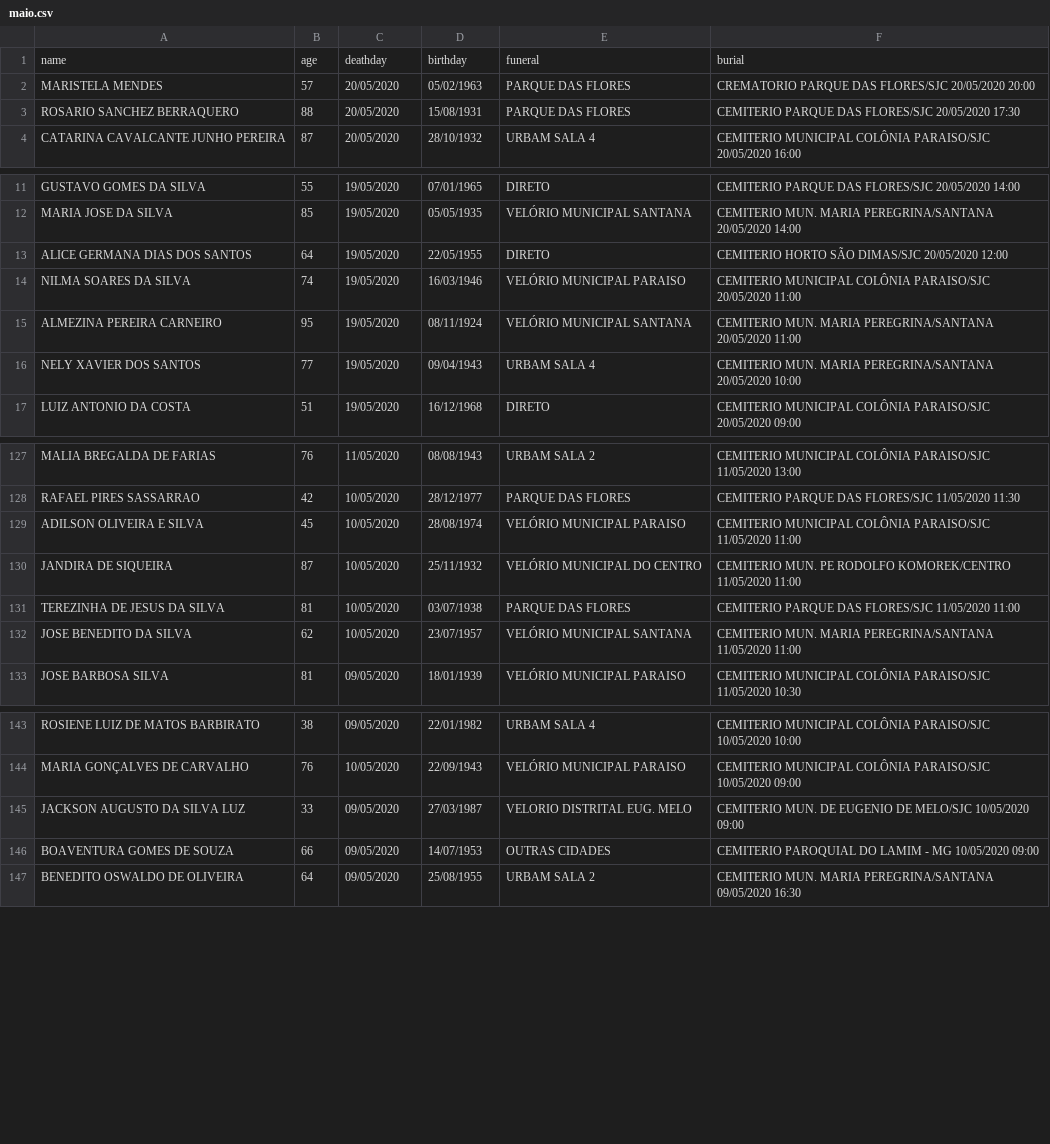
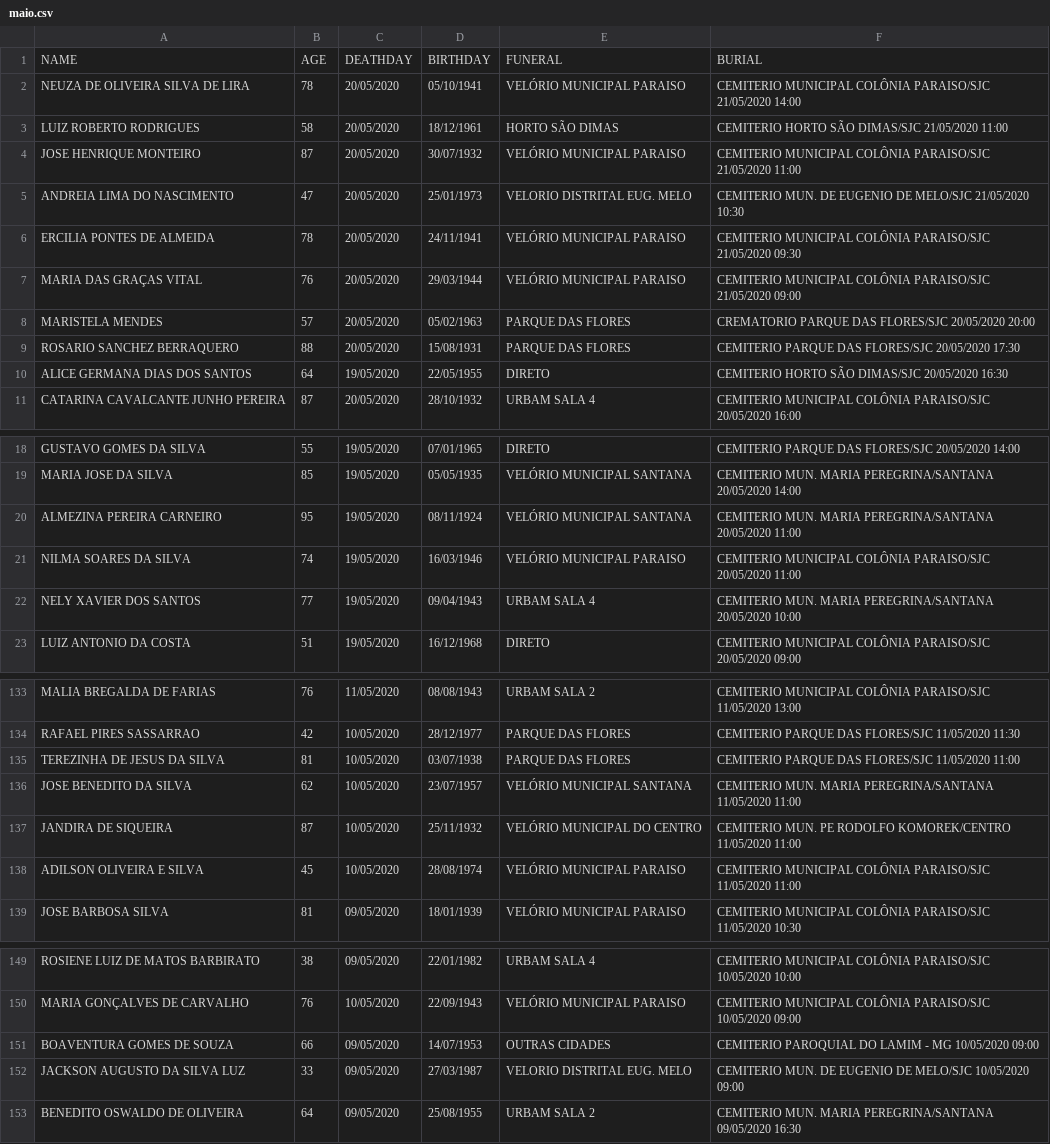
Before and after one commit to TapiocaAberta/urbam-deaths, a CSV file: urbam-deaths-data/2020/csv/maio.csv, drawn as a sheet; only a part is shown, gaps mark what is left out.

```diff
--- a/urbam-deaths-data/2020/csv/maio.csv
+++ b/urbam-deaths-data/2020/csv/maio.csv
@@ -1,4 +1,11 @@
-name,age,deathday,birthday,funeral,burial
+NAME,AGE,DEATHDAY,BIRTHDAY,FUNERAL,BURIAL
+NEUZA DE OLIVEIRA SILVA DE LIRA,78,20/05/2020,05/10/1941,VELÓRIO MUNICIPAL PARAISO,CEMITERIO MUNICIPAL COLÔNIA PARAISO/SJC 21/05/2020 14:00
+LUIZ ROBERTO RODRIGUES,58,20/05/2020,18/12/1961,HORTO SÃO DIMAS,CEMITERIO HORTO SÃO DIMAS/SJC 21/05/2020 11:00
+JOSE HENRIQUE MONTEIRO,87,20/05/2020,30/07/1932,VELÓRIO MUNICIPAL PARAISO,CEMITERIO MUNICIPAL COLÔNIA PARAISO/SJC 21/05/2020 11:00
+ANDREIA LIMA DO NASCIMENTO,47,20/05/2020,25/01/1973,VELORIO DISTRITAL EUG. MELO,CEMITERIO MUN. DE EUGENIO DE MELO/SJC 21/05/2020 10:30
+ERCILIA PONTES DE ALMEIDA,78,20/05/2020,24/11/1941,VELÓRIO MUNICIPAL PARAISO,CEMITERIO MUNICIPAL COLÔNIA PARAISO/SJC 21/05/2020 09:30
+MARIA DAS GRAÇAS VITAL,76,20/05/2020,29/03/1944,VELÓRIO MUNICIPAL PARAISO,CEMITERIO MUNICIPAL COLÔNIA PARAISO/SJC 21/05/2020 09:00
 MARISTELA MENDES,57,20/05/2020,05/02/1963,PARQUE DAS FLORES,CREMATORIO PARQUE DAS FLORES/SJC 20/05/2020 20:00
 ROSARIO SANCHEZ BERRAQUERO,88,20/05/2020,15/08/1931,PARQUE DAS FLORES,CEMITERIO PARQUE DAS FLORES/SJC 20/05/2020 17:30
+ALICE GERMANA DIAS DOS SANTOS,64,19/05/2020,22/05/1955,DIRETO,CEMITERIO HORTO SÃO DIMAS/SJC 20/05/2020 16:30
 CATARINA CAVALCANTE JUNHO PEREIRA,87,20/05/2020,28/10/1932,URBAM SALA 4,CEMITERIO MUNICIPAL COLÔNIA PARAISO/SJC 20/05/2020 16:00
@@ -12,5 +19,4 @@ GUSTAVO GOMES DA SILVA,55,19/05/2020,07/01/1965,DIRETO,CEMITERIO PARQUE DAS FLOR
 MARIA JOSE DA SILVA,85,19/05/2020,05/05/1935,VELÓRIO MUNICIPAL SANTANA,CEMITERIO MUN. MARIA PEREGRINA/SANTANA 20/05/2020 14:00
-ALICE GERMANA DIAS DOS SANTOS,64,19/05/2020,22/05/1955,DIRETO,CEMITERIO HORTO SÃO DIMAS/SJC 20/05/2020 12:00
+ALMEZINA PEREIRA CARNEIRO,95,19/05/2020,08/11/1924,VELÓRIO MUNICIPAL SANTANA,CEMITERIO MUN. MARIA PEREGRINA/SANTANA 20/05/2020 11:00
 NILMA SOARES DA SILVA,74,19/05/2020,16/03/1946,VELÓRIO MUNICIPAL PARAISO,CEMITERIO MUNICIPAL COLÔNIA PARAISO/SJC 20/05/2020 11:00
-ALMEZINA PEREIRA CARNEIRO,95,19/05/2020,08/11/1924,VELÓRIO MUNICIPAL SANTANA,CEMITERIO MUN. MARIA PEREGRINA/SANTANA 20/05/2020 11:00
 NELY XAVIER DOS SANTOS,77,19/05/2020,09/04/1943,URBAM SALA 4,CEMITERIO MUN. MARIA PEREGRINA/SANTANA 20/05/2020 10:00
@@ -128,6 +134,6 @@ MALIA BREGALDA DE FARIAS,76,11/05/2020,08/08/1943,URBAM SALA 2,CEMITERIO MUNICIP
 RAFAEL PIRES SASSARRAO,42,10/05/2020,28/12/1977,PARQUE DAS FLORES,CEMITERIO PARQUE DAS FLORES/SJC 11/05/2020 11:30
-ADILSON OLIVEIRA E SILVA,45,10/05/2020,28/08/1974,VELÓRIO MUNICIPAL PARAISO,CEMITERIO MUNICIPAL COLÔNIA PARAISO/SJC 11/05/2020 11:00
-JANDIRA DE SIQUEIRA,87,10/05/2020,25/11/1932,VELÓRIO MUNICIPAL DO CENTRO,CEMITERIO MUN. PE RODOLFO KOMOREK/CENTRO 11/05/2020 11:00
 TEREZINHA DE JESUS DA SILVA,81,10/05/2020,03/07/1938,PARQUE DAS FLORES,CEMITERIO PARQUE DAS FLORES/SJC 11/05/2020 11:00
 JOSE BENEDITO DA SILVA,62,10/05/2020,23/07/1957,VELÓRIO MUNICIPAL SANTANA,CEMITERIO MUN. MARIA PEREGRINA/SANTANA 11/05/2020 11:00
+JANDIRA DE SIQUEIRA,87,10/05/2020,25/11/1932,VELÓRIO MUNICIPAL DO CENTRO,CEMITERIO MUN. PE RODOLFO KOMOREK/CENTRO 11/05/2020 11:00
+ADILSON OLIVEIRA E SILVA,45,10/05/2020,28/08/1974,VELÓRIO MUNICIPAL PARAISO,CEMITERIO MUNICIPAL COLÔNIA PARAISO/SJC 11/05/2020 11:00
 JOSE BARBOSA SILVA,81,09/05/2020,18/01/1939,VELÓRIO MUNICIPAL PARAISO,CEMITERIO MUNICIPAL COLÔNIA PARAISO/SJC 11/05/2020 10:30
@@ -144,4 +150,4 @@ ROSIENE LUIZ DE MATOS BARBIRATO,38,09/05/2020,22/01/1982,URBAM SALA 4,CEMITERIO
 MARIA GONÇALVES DE CARVALHO,76,10/05/2020,22/09/1943,VELÓRIO MUNICIPAL PARAISO,CEMITERIO MUNICIPAL COLÔNIA PARAISO/SJC 10/05/2020 09:00
+BOAVENTURA GOMES DE SOUZA,66,09/05/2020,14/07/1953,OUTRAS CIDADES,CEMITERIO PAROQUIAL DO LAMIM - MG 10/05/2020 09:00
 JACKSON AUGUSTO DA SILVA LUZ,33,09/05/2020,27/03/1987,VELORIO DISTRITAL EUG. MELO,CEMITERIO MUN. DE EUGENIO DE MELO/SJC 10/05/2020 09:00
-BOAVENTURA GOMES DE SOUZA,66,09/05/2020,14/07/1953,OUTRAS CIDADES,CEMITERIO PAROQUIAL DO LAMIM - MG 10/05/2020 09:00
 BENEDITO OSWALDO DE OLIVEIRA,64,09/05/2020,25/08/1955,URBAM SALA 2,CEMITERIO MUN. MARIA PEREGRINA/SANTANA 09/05/2020 16:30
```
Also changed, not shown: urbam-deaths-data/2019/csv/abril.csv, urbam-deaths-data/2019/csv/agosto.csv, 52 other files.
